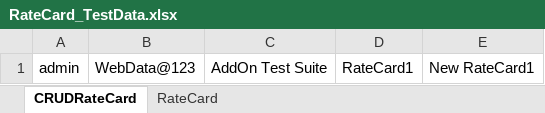
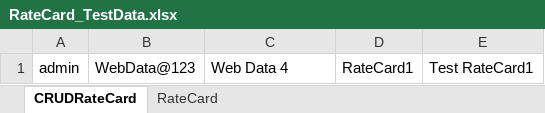
Before and after one commit to indianashu/WDAutomation, an Excel workbook: RateCard_TestData.xlsx, sheet CRUDRateCard, drawn as a sheet; values as stored, in another font and other column widths than the file's, no borders; the diff names each change by its address in the sheet, - before the commit and + after, or states it on an @@ line.

Commit message:
absolute-xpath-changes-into-relative-xpath-for-rateCard-package

```diff
--- a/RateCard_TestData.xlsx (sheet CRUDRateCard)
+++ b/RateCard_TestData.xlsx (sheet CRUDRateCard)
-C1: AddOn Test Suite
+C1: Web Data 4
-E1: New RateCard1
+E1: Test RateCard1
```
Also changed, not shown: sheet RateCard, 4 other files.
